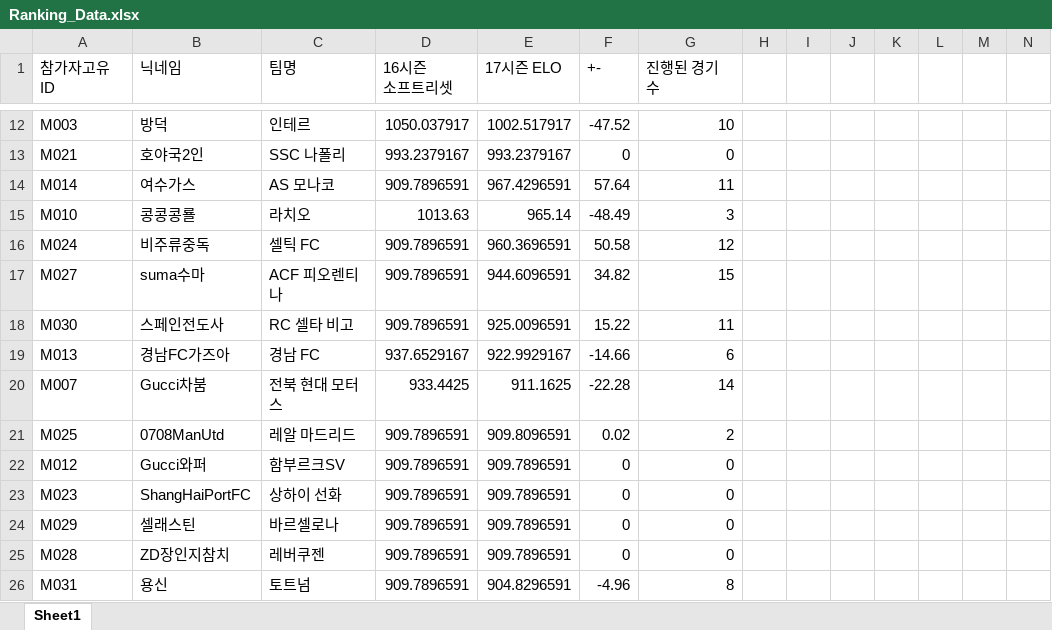
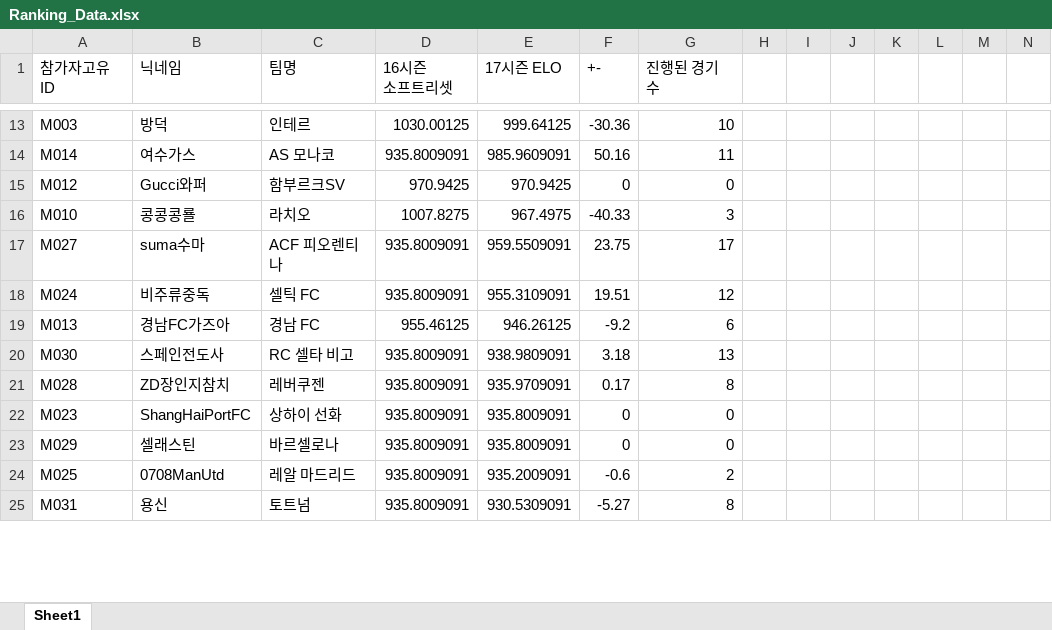
Before and after one commit to xldyxl/AllStar-Ranking-ELO-, an Excel workbook: Ranking_Data.xlsx, sheet Sheet1, drawn as a sheet; only a part is shown, gaps mark what is left out; values as stored, in another font and other column widths than the file's, no borders; removed rows and columns are numbered as before the commit, all else as after; rows hold the shown columns only; the diff covers the shown part only; the diff names each change by its address in the sheet, - before the commit and + after, or states it on an @@ line.

```diff
--- a/Ranking_Data.xlsx (sheet Sheet1)
+++ b/Ranking_Data.xlsx (sheet Sheet1)
-D13 (16시즌 소프트리셋): 1050.037917
+D13 (16시즌 소프트리셋): 1030.00125
-E13 (17시즌 ELO): 1002.517917
+E13 (17시즌 ELO): 999.64125
-F13 (+-): -47.52
+F13 (+-): -30.36
-row 13: M021 | 호야국2인 | SSC 나폴리 | 993.2379167 | 993.2379167 | 0 | 0
-D14 (16시즌 소프트리셋): 909.7896591
+D14 (16시즌 소프트리셋): 935.8009091
-E14 (17시즌 ELO): 967.4296591
+E14 (17시즌 ELO): 985.9609091
-F14 (+-): 57.64
+F14 (+-): 50.16
+row 15: M012 | Gucci와퍼 | 함부르크SV | 970.9425 | 970.9425 | 0 | 0
-D16 (16시즌 소프트리셋): 1013.63
+D16 (16시즌 소프트리셋): 1007.8275
-E16 (17시즌 ELO): 965.14
+E16 (17시즌 ELO): 967.4975
-F16 (+-): -48.49
+F16 (+-): -40.33
+row 17: M027 | suma수마 | ACF 피오렌티나 | 935.8009091 | 959.5509091 | 23.75 | 17
-D18 (16시즌 소프트리셋): 909.7896591
+D18 (16시즌 소프트리셋): 935.8009091
-E18 (17시즌 ELO): 960.3696591
+E18 (17시즌 ELO): 955.3109091
-F18 (+-): 50.58
+F18 (+-): 19.51
-row 17: M027 | suma수마 | ACF 피오렌티나 | 909.7896591 | 944.6096591 | 34.82 | 15
-row 18: M030 | 스페인전도사 | RC 셀타 비고 | 909.7896591 | 925.0096591 | 15.22 | 11
-D19 (16시즌 소프트리셋): 937.6529167
+D19 (16시즌 소프트리셋): 955.46125
-E19 (17시즌 ELO): 922.9929167
+E19 (17시즌 ELO): 946.26125
-F19 (+-): -14.66
+F19 (+-): -9.2
-row 20: M007 | Gucci차붐 | 전북 현대 모터스 | 933.4425 | 911.1625 | -22.28 | 14
-row 21: M025 | 0708ManUtd | 레알 마드리드 | 909.7896591 | 909.8096591 | 0.02 | 2
-row 22: M012 | Gucci와퍼 | 함부르크SV | 909.7896591 | 909.7896591 | 0 | 0
+row 20: M030 | 스페인전도사 | RC 셀타 비고 | 935.8009091 | 938.9809091 | 3.18 | 13
+row 21: M028 | ZD장인지참치 | 레버쿠젠 | 935.8009091 | 935.9709091 | 0.17 | 8
-D22:D23 (16시즌 소프트리셋): 909.7896591
+D22:D23 (16시즌 소프트리셋): 935.8009091
-E22:E23 (17시즌 ELO): 909.7896591
+E22:E23 (17시즌 ELO): 935.8009091
-row 25: M028 | ZD장인지참치 | 레버쿠젠 | 909.7896591 | 909.7896591 | 0 | 0
+row 24: M025 | 0708ManUtd | 레알 마드리드 | 935.8009091 | 935.2009091 | -0.6 | 2
-D25 (16시즌 소프트리셋): 909.7896591
+D25 (16시즌 소프트리셋): 935.8009091
-E25 (17시즌 ELO): 904.8296591
+E25 (17시즌 ELO): 930.5309091
-F25 (+-): -4.96
+F25 (+-): -5.27
```
Also changed, not shown: 6 added rows, 4 removed rows and 33 edited cells elsewhere in this sheet.
